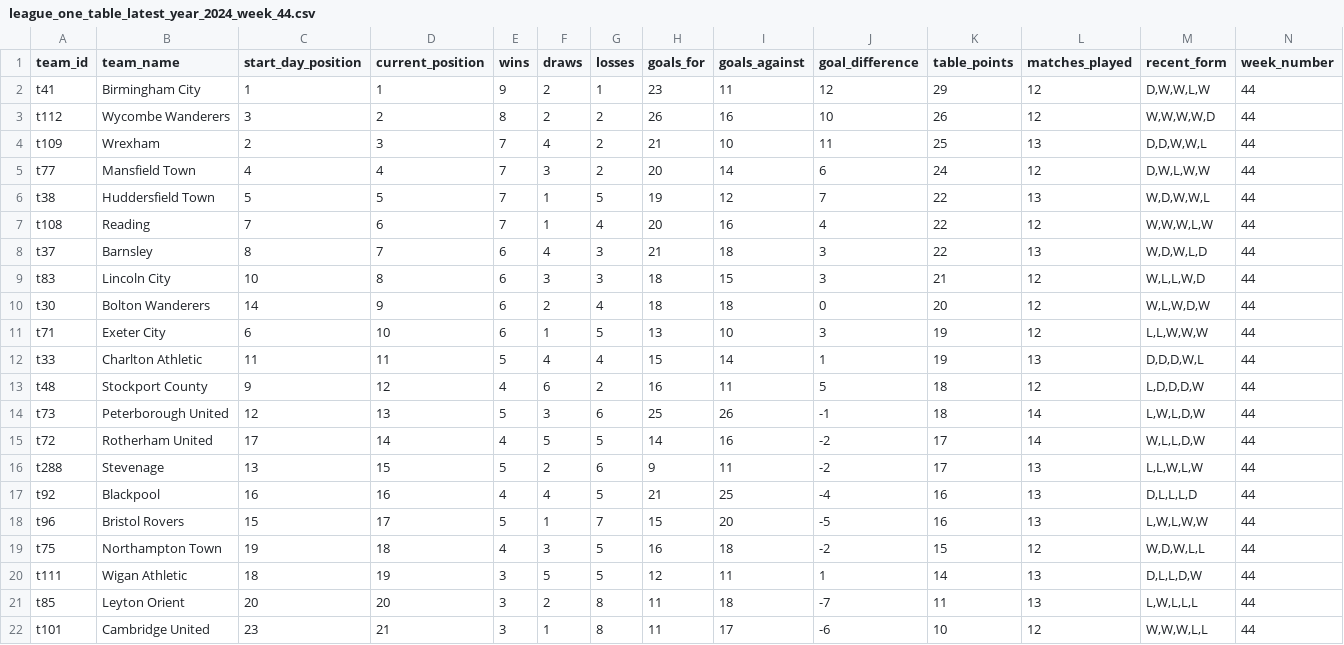
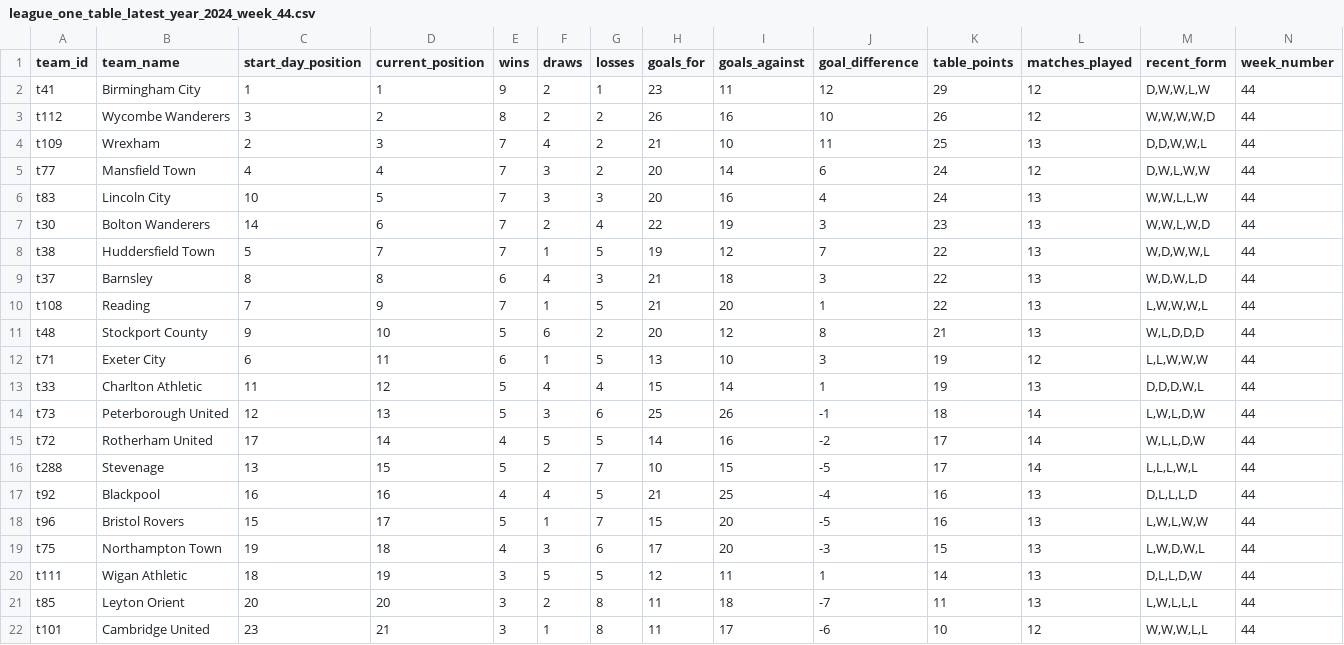
Before and after one commit to stiles/english-football-leagues, a CSV file: data/table/season_snapshots/league_one_table_latest_year_2024_week_44.csv, drawn as a sheet; only a part is shown.

```diff
--- a/data/table/season_snapshots/league_one_table_latest_year_2024_week_44.csv
+++ b/data/table/season_snapshots/league_one_table_latest_year_2024_week_44.csv
@@ -5,16 +5,16 @@ t109,Wrexham,2,3,7,4,2,21,10,11,25,13,"D,D,W,W,L",44
 t77,Mansfield Town,4,4,7,3,2,20,14,6,24,12,"D,W,L,W,W",44
-t38,Huddersfield Town,5,5,7,1,5,19,12,7,22,13,"W,D,W,W,L",44
-t108,Reading,7,6,7,1,4,20,16,4,22,12,"W,W,W,L,W",44
-t37,Barnsley,8,7,6,4,3,21,18,3,22,13,"W,D,W,L,D",44
-t83,Lincoln City,10,8,6,3,3,18,15,3,21,12,"W,L,L,W,D",44
-t30,Bolton Wanderers,14,9,6,2,4,18,18,0,20,12,"W,L,W,D,W",44
-t71,Exeter City,6,10,6,1,5,13,10,3,19,12,"L,L,W,W,W",44
-t33,Charlton Athletic,11,11,5,4,4,15,14,1,19,13,"D,D,D,W,L",44
-t48,Stockport County,9,12,4,6,2,16,11,5,18,12,"L,D,D,D,W",44
+t83,Lincoln City,10,5,7,3,3,20,16,4,24,13,"W,W,L,L,W",44
+t30,Bolton Wanderers,14,6,7,2,4,22,19,3,23,13,"W,W,L,W,D",44
+t38,Huddersfield Town,5,7,7,1,5,19,12,7,22,13,"W,D,W,W,L",44
+t37,Barnsley,8,8,6,4,3,21,18,3,22,13,"W,D,W,L,D",44
+t108,Reading,7,9,7,1,5,21,20,1,22,13,"L,W,W,W,L",44
+t48,Stockport County,9,10,5,6,2,20,12,8,21,13,"W,L,D,D,D",44
+t71,Exeter City,6,11,6,1,5,13,10,3,19,12,"L,L,W,W,W",44
+t33,Charlton Athletic,11,12,5,4,4,15,14,1,19,13,"D,D,D,W,L",44
 t73,Peterborough United,12,13,5,3,6,25,26,-1,18,14,"L,W,L,D,W",44
 t72,Rotherham United,17,14,4,5,5,14,16,-2,17,14,"W,L,L,D,W",44
-t288,Stevenage,13,15,5,2,6,9,11,-2,17,13,"L,L,W,L,W",44
+t288,Stevenage,13,15,5,2,7,10,15,-5,17,14,"L,L,L,W,L",44
 t92,Blackpool,16,16,4,4,5,21,25,-4,16,13,"D,L,L,L,D",44
 t96,Bristol Rovers,15,17,5,1,7,15,20,-5,16,13,"L,W,L,W,W",44
-t75,Northampton Town,19,18,4,3,5,16,18,-2,15,12,"W,D,W,L,L",44
+t75,Northampton Town,19,18,4,3,6,17,20,-3,15,13,"L,W,D,W,L",44
 t111,Wigan Athletic,18,19,3,5,5,12,11,1,14,13,"D,L,L,D,W",44
```
Also changed, not shown: data/table/season_snapshots/epl_table_latest_year_2024_week_44.csv, 4 other files.
